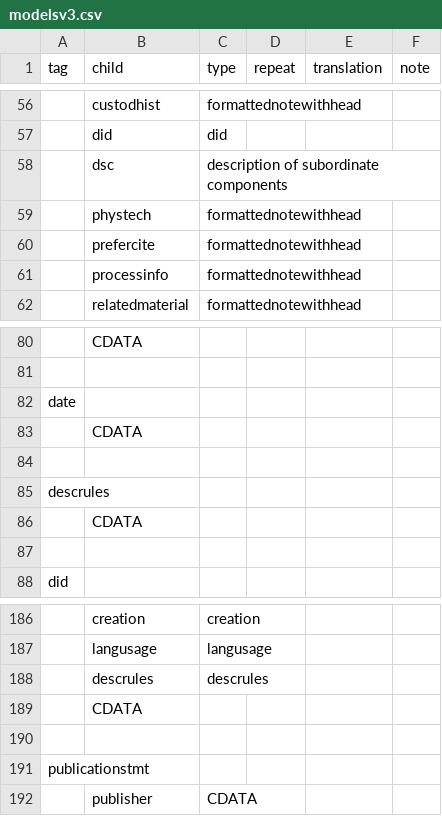
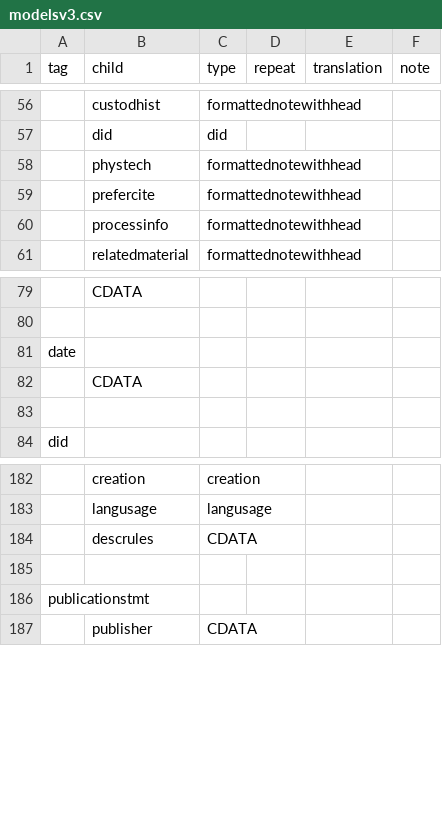
Before and after one commit to nyudlts/fadesign_29-data-model, a CSV file: modelsv3.csv, drawn as a sheet; only a part is shown, gaps mark what is left out; removed rows and columns are numbered as before the commit, all else as after; the diff covers the shown part only; the diff names each change by its address in the sheet, - before the commit and + after, or states it on an @@ line.

Commit message:
removing descrules, marking descrules child elements ass cdata

```diff
--- a/modelsv3.csv
+++ b/modelsv3.csv
-row 58:  | dsc | description of subordinate components
@@ row 83 moved to row 219: CDATA @@
-row 84: (empty)
-row 85: descrules
-C184 (type): descrules
+C184 (type): CDATA
-row 189:  | CDATA
```
Also changed, not shown: 2 added rows, 14 removed rows and 3 moved rows elsewhere in this file.
